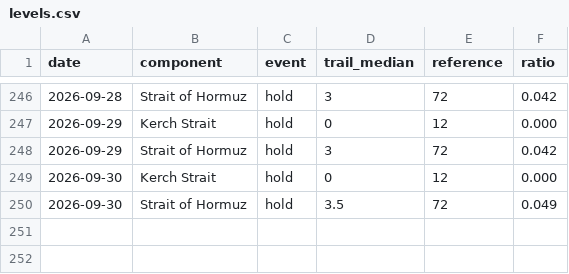
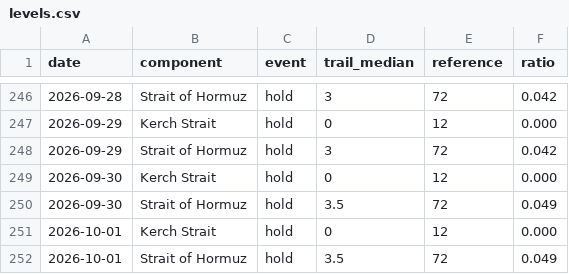
Before and after one commit to wan9yu/tremor, a CSV file: data/levels.csv, drawn as a sheet; only a part is shown, gaps mark what is left out.

```diff
--- a/data/levels.csv
+++ b/data/levels.csv
@@ -250 +250,3 @@ date,component,event,trail_median,reference,ratio
 2026-09-30,Strait of Hormuz,hold,3.5,72,0.049
+2026-10-01,Kerch Strait,hold,0,12,0.000
+2026-10-01,Strait of Hormuz,hold,3.5,72,0.049
```
Also changed, not shown: docs/data/stuck.csv, 5 other files.
